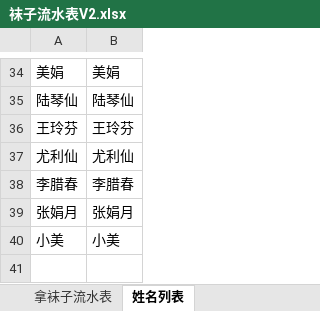
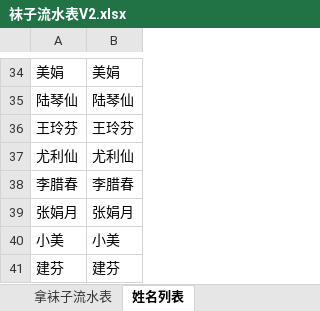
Before and after one commit to waterfy/learngit, an Excel workbook: 袜子流水表V2.xlsx, sheet 姓名列表, drawn as a sheet; only a part is shown, gaps mark what is left out; values as stored, in another font and other column widths than the file's, no borders; the diff names each change by its address in the sheet, - before the commit and + after, or states it on an @@ line.

```diff
--- a/袜子流水表V2.xlsx (sheet 姓名列表)
+++ b/袜子流水表V2.xlsx (sheet 姓名列表)
+row 41: 建芬 | 建芬
```
Also changed, not shown: sheet 放袜子流水表, sheet 拿袜子流水表, hidden cells.
